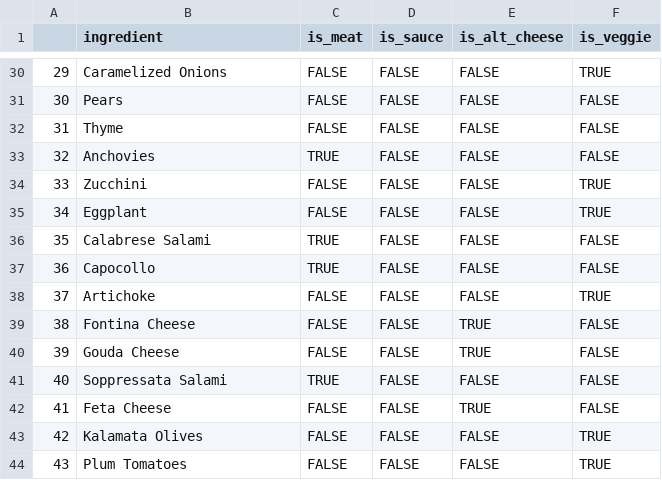
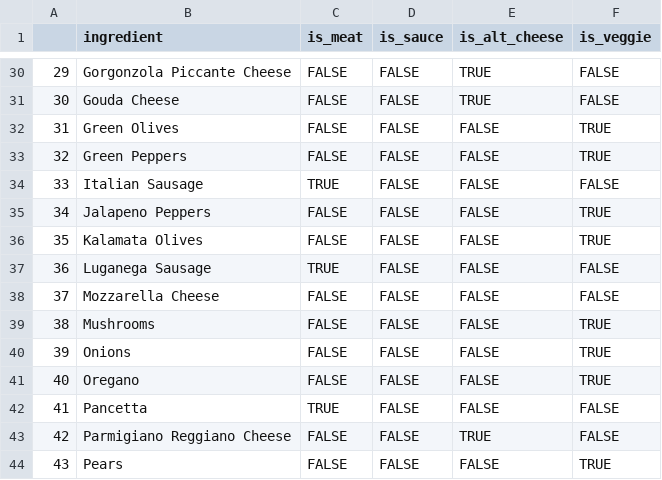
Before and after one commit to nicholasllin/DS203_lab2, a CSV file: data/processed/Ingredient_Classification.csv, drawn as a sheet; only a part is shown, gaps mark what is left out; the diff covers the shown part only.

```diff
--- a/data/processed/Ingredient_Classification.csv
+++ b/data/processed/Ingredient_Classification.csv
@@ -30,15 +30,15 @@
-"29","Caramelized Onions",FALSE,FALSE,FALSE,TRUE
-"30","Pears",FALSE,FALSE,FALSE,FALSE
-"31","Thyme",FALSE,FALSE,FALSE,FALSE
-"32","Anchovies",TRUE,FALSE,FALSE,FALSE
-"33","Zucchini",FALSE,FALSE,FALSE,TRUE
-"34","Eggplant",FALSE,FALSE,FALSE,TRUE
-"35","Calabrese Salami",TRUE,FALSE,FALSE,FALSE
-"36","Capocollo",TRUE,FALSE,FALSE,FALSE
-"37","Artichoke",FALSE,FALSE,FALSE,TRUE
-"38","Fontina Cheese",FALSE,FALSE,TRUE,FALSE
-"39","Gouda Cheese",FALSE,FALSE,TRUE,FALSE
-"40","Soppressata Salami",TRUE,FALSE,FALSE,FALSE
-"41","Feta Cheese",FALSE,FALSE,TRUE,FALSE
-"42","Kalamata Olives",FALSE,FALSE,FALSE,TRUE
-"43","Plum Tomatoes",FALSE,FALSE,FALSE,TRUE
+"29","Gorgonzola Piccante Cheese",FALSE,FALSE,TRUE,FALSE
+"30","Gouda Cheese",FALSE,FALSE,TRUE,FALSE
+"31","Green Olives",FALSE,FALSE,FALSE,TRUE
+"32","Green Peppers",FALSE,FALSE,FALSE,TRUE
+"33","Italian Sausage",TRUE,FALSE,FALSE,FALSE
+"34","Jalapeno Peppers",FALSE,FALSE,FALSE,TRUE
+"35","Kalamata Olives",FALSE,FALSE,FALSE,TRUE
+"36","Luganega Sausage",TRUE,FALSE,FALSE,FALSE
+"37","Mozzarella Cheese",FALSE,FALSE,FALSE,FALSE
+"38","Mushrooms",FALSE,FALSE,FALSE,TRUE
+"39","Onions",FALSE,FALSE,FALSE,TRUE
+"40","Oregano",FALSE,FALSE,FALSE,TRUE
+"41","Pancetta",TRUE,FALSE,FALSE,FALSE
+"42","Parmigiano Reggiano Cheese",FALSE,FALSE,TRUE,FALSE
+"43","Pears",FALSE,FALSE,FALSE,TRUE
```
Also changed, not shown: 119 edited cells elsewhere in this file, data/processed/test_data.csv, data/processed/train_data.csv, 3 other files.
